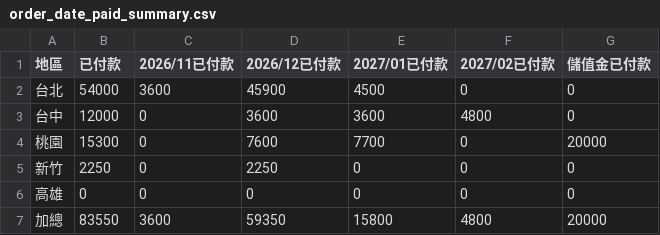
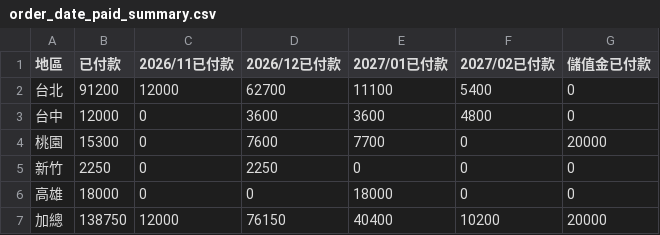
Before and after one commit to jenny-smart/OP-system, a CSV file: dashboard_data/latest/order_date_paid_summary.csv, drawn as a sheet.

Commit message:
Sync performance report data (op-system 手動更新)

```diff
--- a/dashboard_data/latest/order_date_paid_summary.csv
+++ b/dashboard_data/latest/order_date_paid_summary.csv
@@ -1,3 +1,3 @@
 地區,已付款,2026/11已付款,2026/12已付款,2027/01已付款,2027/02已付款,儲值金已付款
-台北,54000,3600,45900,4500,0,0
+台北,91200,12000,62700,11100,5400,0
 台中,12000,0,3600,3600,4800,0
@@ -5,3 +5,3 @@
 新竹,2250,0,2250,0,0,0
-高雄,0,0,0,0,0,0
-加總,83550,3600,59350,15800,4800,20000
+高雄,18000,0,0,18000,0,0
+加總,138750,12000,76150,40400,10200,20000
```
Also changed, not shown: dashboard_data/latest/order_date_combined_summary.csv, dashboard_data/latest/order_date_summary.csv, 1 other file.
